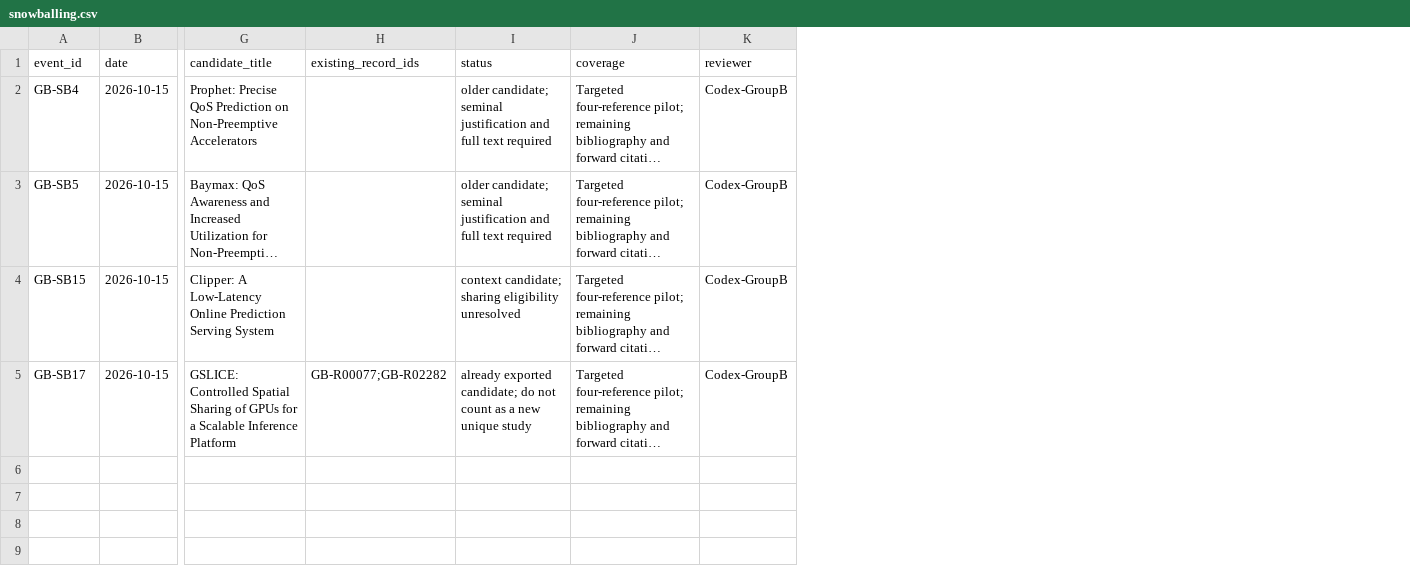
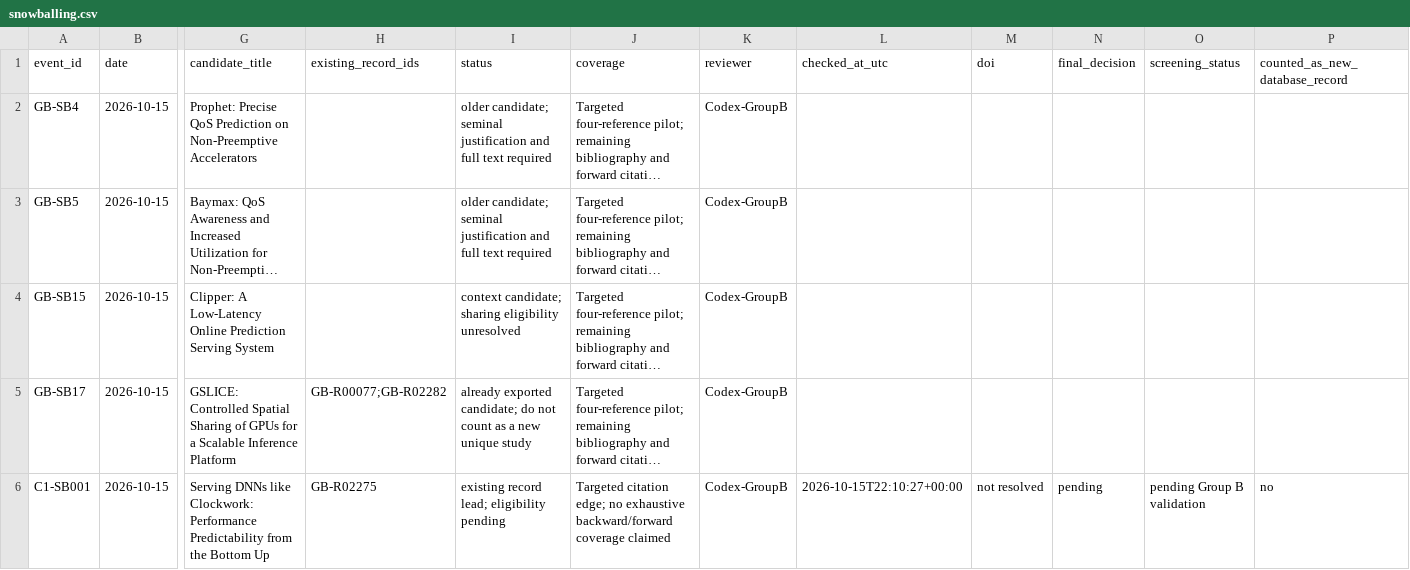
Before and after one commit to Raazia-Imran/os_CEPPPPPP, a CSV file: evidence/snowballing.csv, drawn as a sheet; only a part is shown, gaps mark what is left out; long unchanged cells end in …; rows hold the shown columns only; the diff covers the shown part only; the diff names each change by its address in the sheet, - before the commit and + after, or states it on an @@ line.

```diff
--- a/evidence/snowballing.csv
+++ b/evidence/snowballing.csv
+column L (checked_at_utc), empty
+column M (doi), empty
+column N (final_decision), empty
+column O (screening_status), empty
+column P (counted_as_new_database_record), empty
+row 6: C1-SB001 | 2026-10-15 | Serving DNNs like Clockwork: Performance Predictability from the Bottom Up | GB-R02275 | existing record lead; eligibility pending | Targeted citation edge; no exhaustive backward/forward coverage claimed | Codex-GroupB | 2026-10-15T22:10:27+00:00 | not resolved | pending | pending Group B validation | no
```
Also changed, not shown: 5 added rows elsewhere in this file, evidence/quality.csv, evidence/study_extraction_form.csv, 29 other files.
